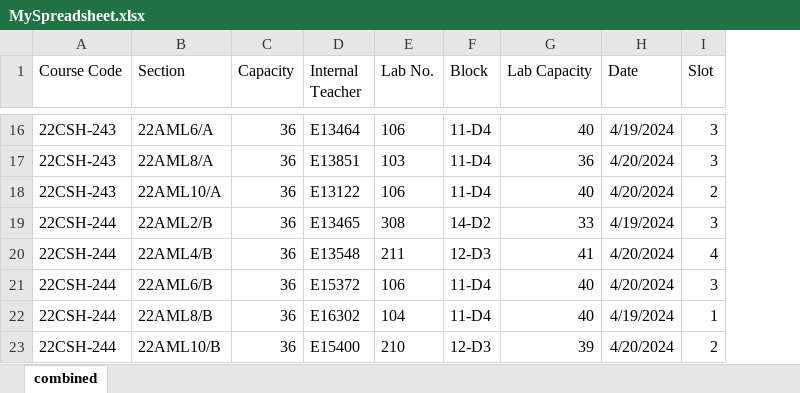
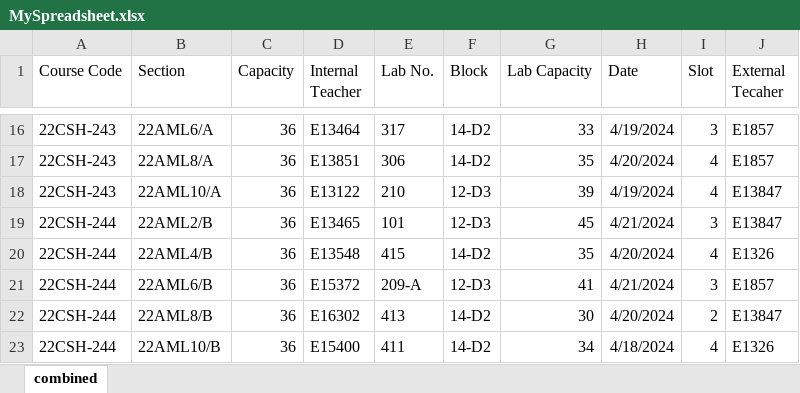
Before and after one commit to godsplanhk/CUXAM, an Excel workbook: backend/src/algo/MySpreadsheet.xlsx, sheet combined, drawn as a sheet; only a part is shown, gaps mark what is left out; values as stored, in another font and other column widths than the file's, no borders; the diff covers the shown part only; the diff names each change by its address in the sheet, - before the commit and + after, or states it on an @@ line.

```diff
--- a/backend/src/algo/MySpreadsheet.xlsx (sheet combined)
+++ b/backend/src/algo/MySpreadsheet.xlsx (sheet combined)
+column J (External Tecaher), rows 16-23: E1857 | E1857 | E13847 | E13847 | E1326 | E1857 | E13847 | E1326
-E16 (Lab No.): 106
+E16 (Lab No.): 317
-F16:F17 (Block): 11-D4
+F16:F17 (Block): 14-D2
-G16 (Lab Capacity): 40
+G16 (Lab Capacity): 33
-E17 (Lab No.): 103
+E17 (Lab No.): 306
-G17 (Lab Capacity): 36
+G17 (Lab Capacity): 35
-I17 (Slot): 3
+I17 (Slot): 4
-E18 (Lab No.): 106
+E18 (Lab No.): 210
-F18 (Block): 11-D4
+F18 (Block): 12-D3
-G18 (Lab Capacity): 40
+G18 (Lab Capacity): 39
-H18 (Date): 4/20/2024
+H18 (Date): 4/19/2024
-I18 (Slot): 2
+I18 (Slot): 4
-E19 (Lab No.): 308
+E19 (Lab No.): 101
-F19 (Block): 14-D2
+F19 (Block): 12-D3
-G19 (Lab Capacity): 33
+G19 (Lab Capacity): 45
-H19 (Date): 4/19/2024
+H19 (Date): 4/21/2024
-E20 (Lab No.): 211
+E20 (Lab No.): 415
-F20 (Block): 12-D3
+F20 (Block): 14-D2
-G20 (Lab Capacity): 41
+G20 (Lab Capacity): 35
-E21 (Lab No.): 106
+E21 (Lab No.): 209-A
-F21 (Block): 11-D4
+F21 (Block): 12-D3
-G21 (Lab Capacity): 40
+G21 (Lab Capacity): 41
-H21 (Date): 4/20/2024
+H21 (Date): 4/21/2024
-E22 (Lab No.): 104
+E22 (Lab No.): 413
-F22 (Block): 11-D4
+F22 (Block): 14-D2
-G22 (Lab Capacity): 40
+G22 (Lab Capacity): 30
-H22 (Date): 4/19/2024
+H22 (Date): 4/20/2024
-I22 (Slot): 1
+I22 (Slot): 2
-E23 (Lab No.): 210
+E23 (Lab No.): 411
-F23 (Block): 12-D3
+F23 (Block): 14-D2
-G23 (Lab Capacity): 39
+G23 (Lab Capacity): 34
-H23 (Date): 4/20/2024
+H23 (Date): 4/18/2024
-I23 (Slot): 2
+I23 (Slot): 4
```
Also changed, not shown: 898 edited cells elsewhere in this sheet, 34 other files.
